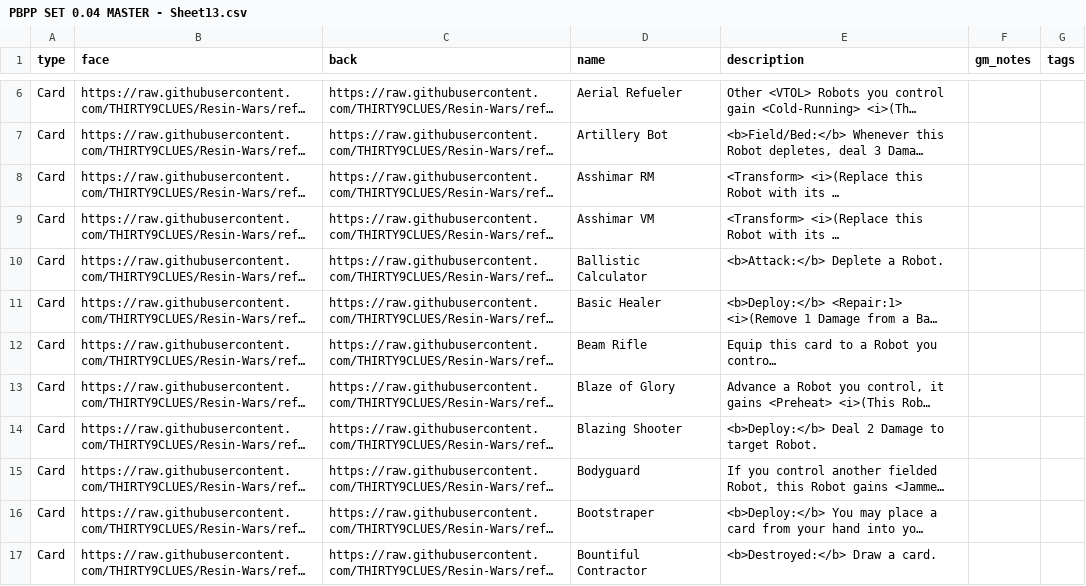
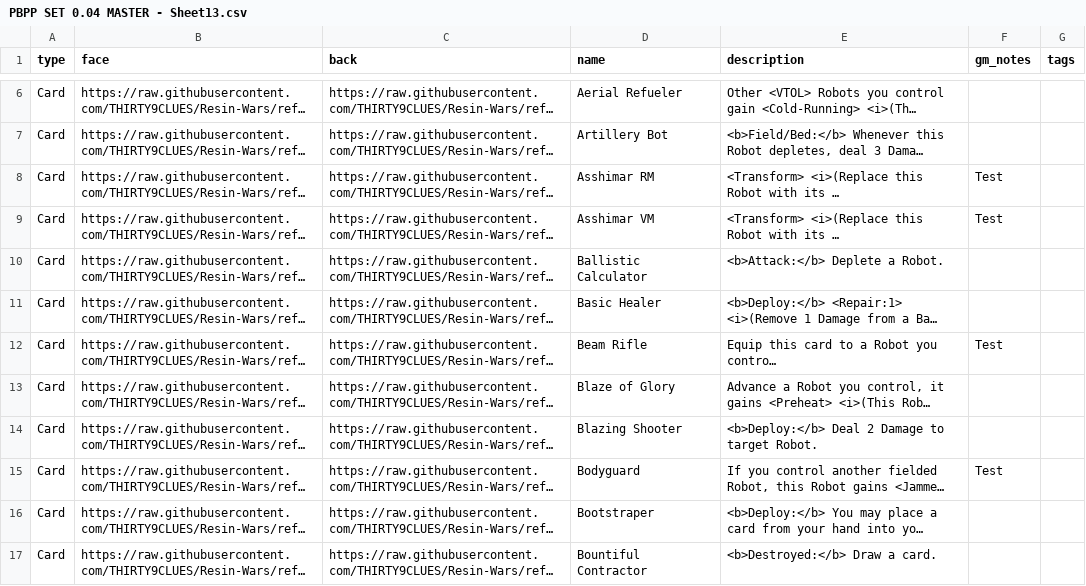
Before and after one commit to THIRTY9CLUES/Resin-Wars, a CSV file: PBPP SET 0.04 MASTER - Sheet13.csv, drawn as a sheet; only a part is shown, gaps mark what is left out; long unchanged cells end in …; the diff covers the shown part only; the diff names each change by its address in the sheet, - before the commit and + after, or states it on an @@ line.

```diff
--- a/PBPP SET 0.04 MASTER - Sheet13.csv
+++ b/PBPP SET 0.04 MASTER - Sheet13.csv
-F8:F9 (gm_notes): (empty)
+F8:F9 (gm_notes): Test
-F12 (gm_notes): (empty)
+F12 (gm_notes): Test
-F15 (gm_notes): (empty)
+F15 (gm_notes): Test
```
Also changed, not shown: 24 edited cells elsewhere in this file.
